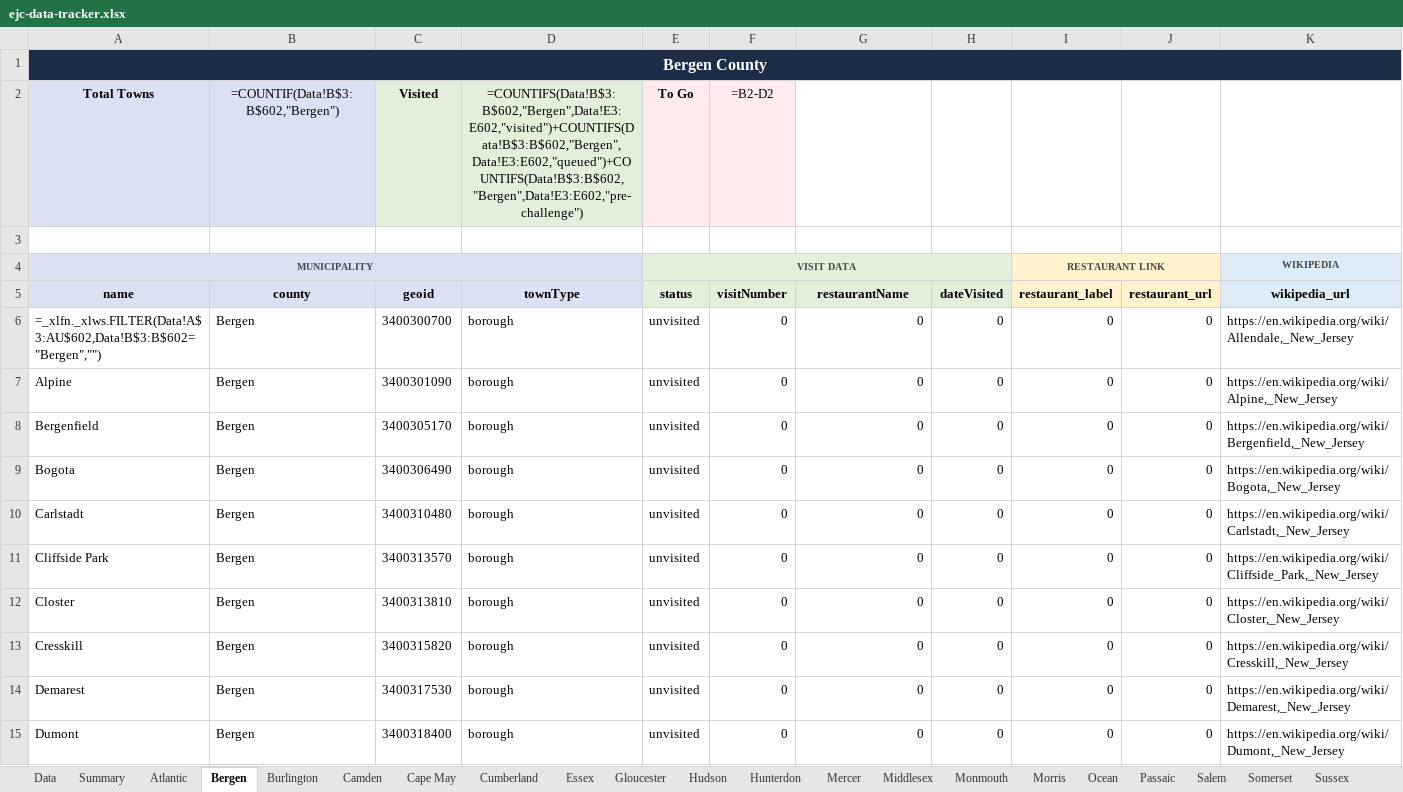
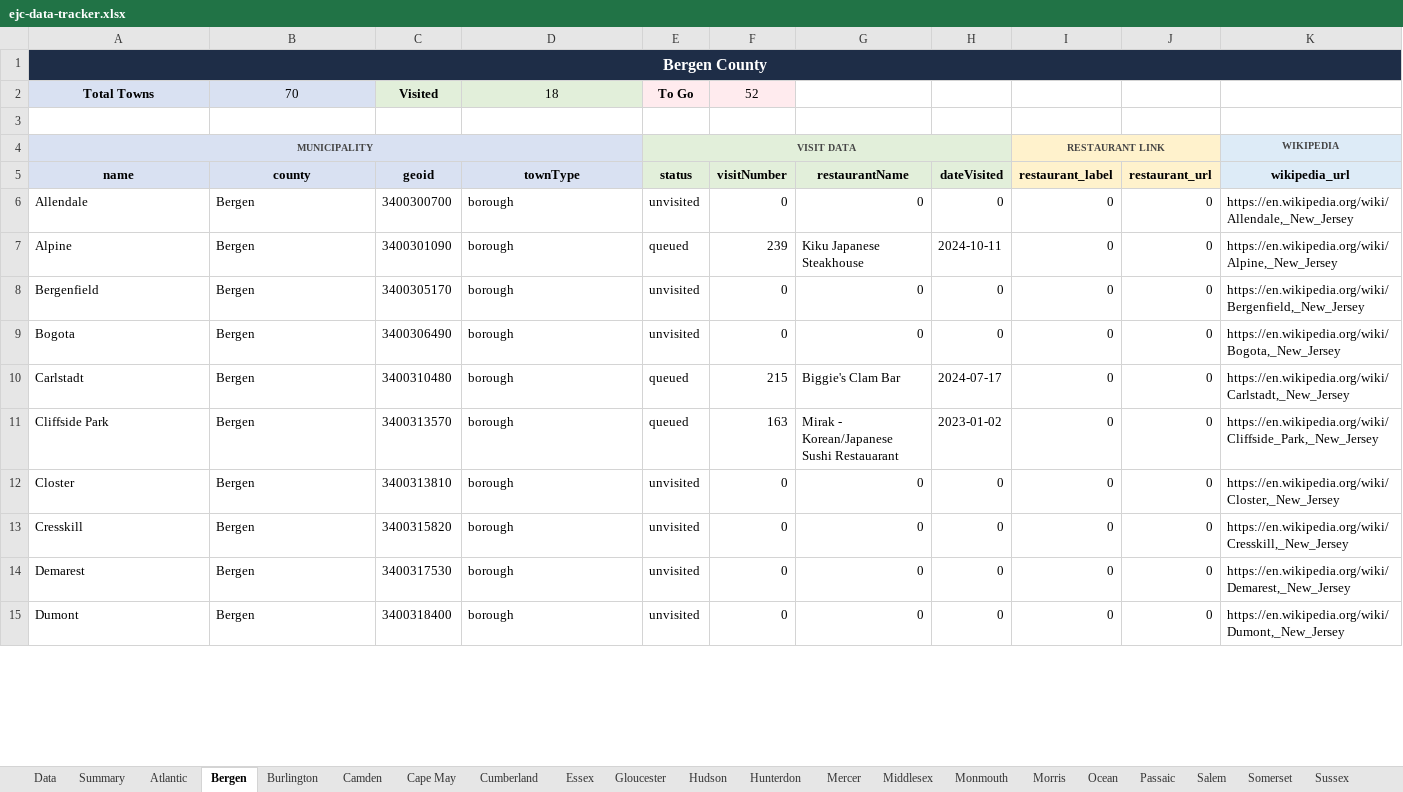
Before and after one commit to jrzyshr/eatjerseychallenge, an Excel workbook: data/ejc-data-tracker.xlsx, sheet Bergen, drawn as a sheet; only a part is shown; values as stored, in another font and other column widths than the file's, no borders; formulas without a stored value are shown as written; the diff covers the shown part only; the diff names each change by its address in the sheet, - before the commit and + after, or states it on an @@ line.

Commit message:
Update municipalities data with visit statuses, restaurant names, and dates visited; set statuses to queued and pre-challenge for several towns

```diff
--- a/data/ejc-data-tracker.xlsx (sheet Bergen)
+++ b/data/ejc-data-tracker.xlsx (sheet Bergen)
-B2 (county): =COUNTIF(Data!B$3:B$602,"Bergen")
+B2 (county): 70
-D2 (townType): =COUNTIFS(Data!B$3:B$602,"Bergen",Data!E3:E602,"visited")+COUNTIFS(Data!B$3:B$602,"Bergen",Data!E3:E602,"queued")+COUNTIFS(Data!B$3:B$602,"Bergen",Data!E3:E602,"pre-challenge")
+D2 (townType): 18
-F2 (visitNumber): =B2-D2
+F2 (visitNumber): 52
-A6 (name): =_xlfn._xlws.FILTER(Data!A$3:AU$602,Data!B$3:B$602="Bergen","")
+A6 (name): Allendale
-E7 (status): unvisited
+E7 (status): queued
-F7 (visitNumber): 0
+F7 (visitNumber): 239
-G7 (restaurantName): 0
+G7 (restaurantName): Kiku Japanese Steakhouse
-H7 (dateVisited): 0
+H7 (dateVisited): 2024-10-11
-E10:E11 (status): unvisited
+E10:E11 (status): queued
-F10 (visitNumber): 0
+F10 (visitNumber): 215
-G10 (restaurantName): 0
+G10 (restaurantName): Biggie's Clam Bar
-H10 (dateVisited): 0
+H10 (dateVisited): 2024-07-17
-F11 (visitNumber): 0
+F11 (visitNumber): 163
-G11 (restaurantName): 0
+G11 (restaurantName): Mirak - Korean/Japanese Sushi Restauarant
-H11 (dateVisited): 0
+H11 (dateVisited): 2023-01-02
```
Also changed, not shown: 58 edited cells elsewhere in this sheet, sheet Data, sheet Summary, sheet Sussex, sheet Warren, sheet Hudson, sheet Morris, 16 more sheets, hidden cells, 1 other file.
